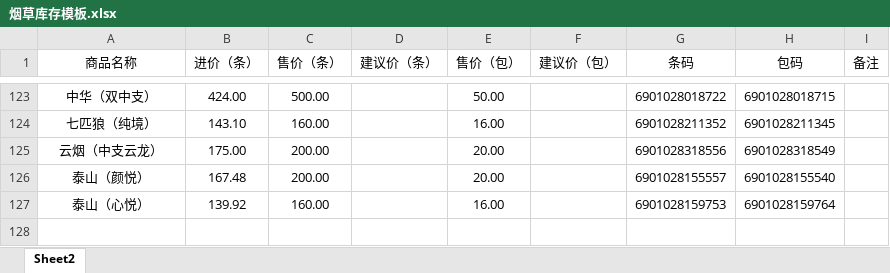
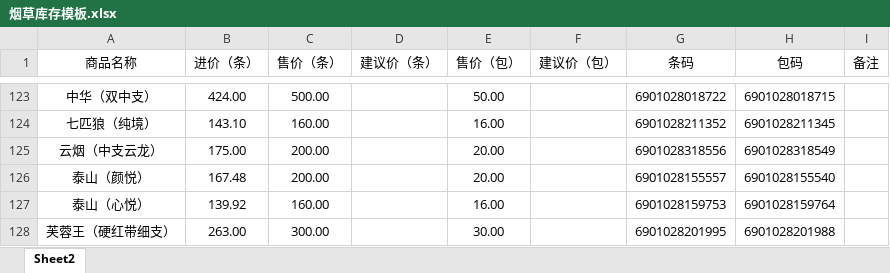
Before and after one commit to xiaolong110746/product-search-app, an Excel workbook: 烟草库存模板.xlsx, sheet Sheet2, drawn as a sheet; only a part is shown, gaps mark what is left out; values as stored, in another font and other column widths than the file's, no borders; the diff names each change by its address in the sheet, - before the commit and + after, or states it on an @@ line.

Commit message:
Add files via upload

```diff
--- a/烟草库存模板.xlsx (sheet Sheet2)
+++ b/烟草库存模板.xlsx (sheet Sheet2)
+row 128: 芙蓉王（硬红带细支） | 263.00 | 300.00 |  | 30.00 |  | 6901028201995 | 6901028201988
```
